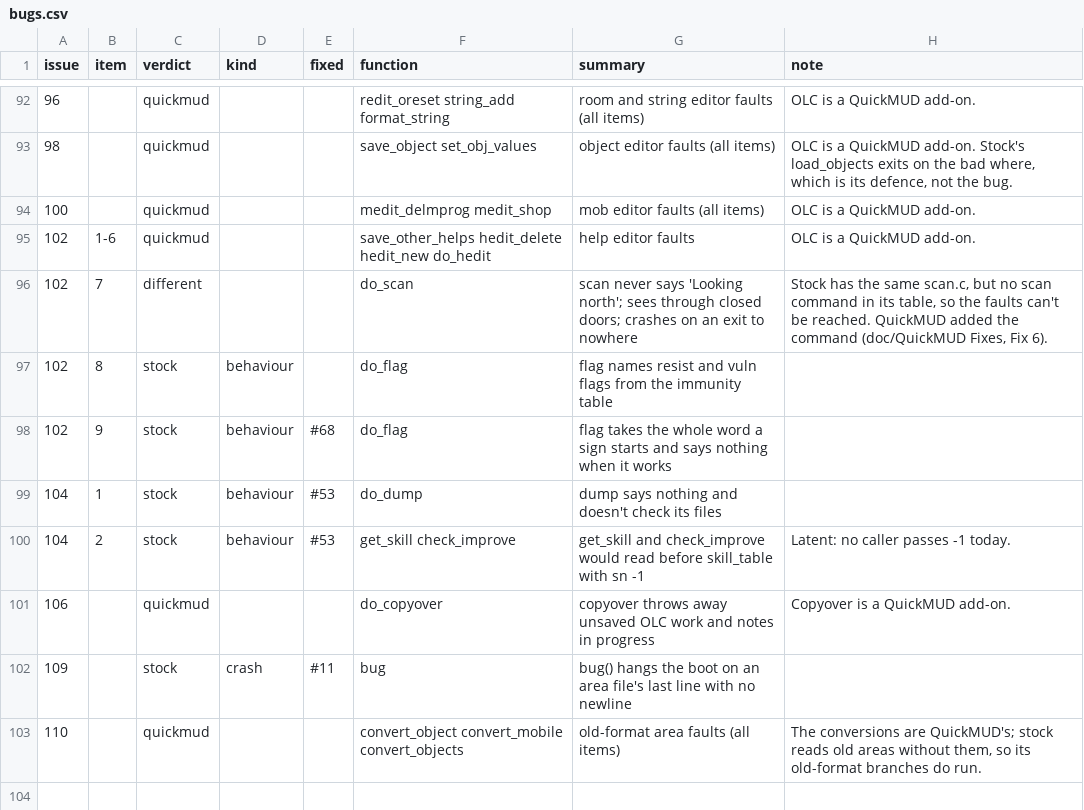
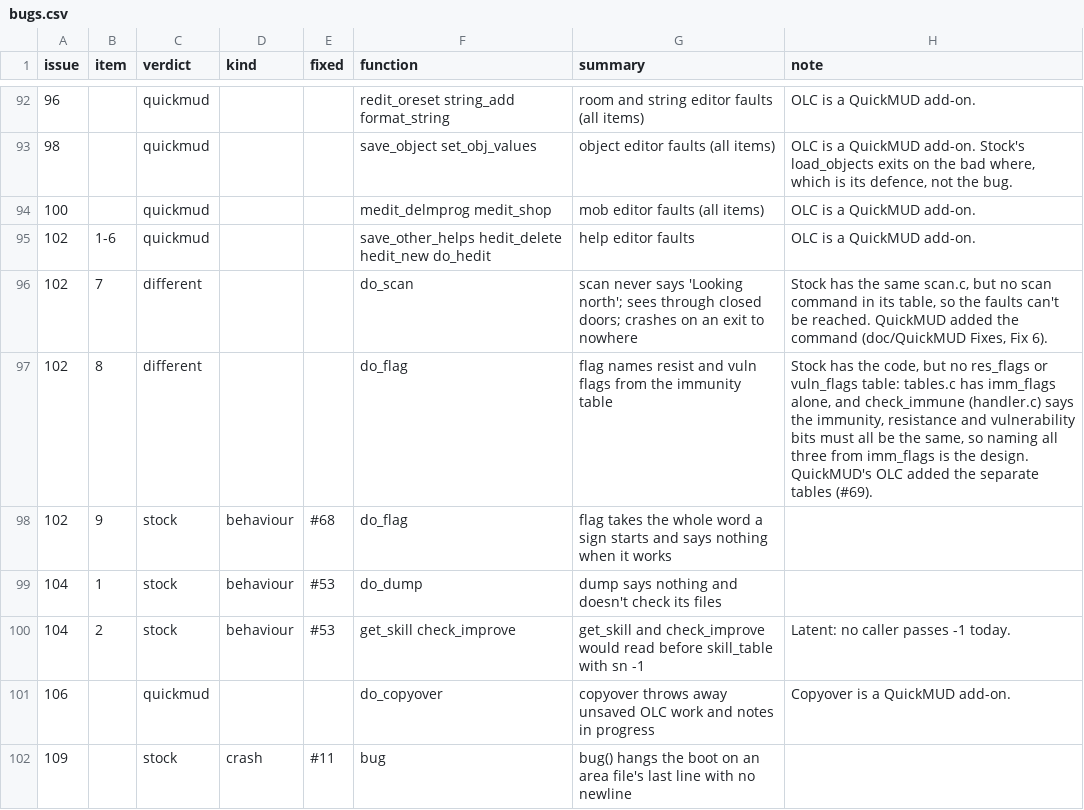
Before and after one commit to abraidotti/2.4b6-fixed, a CSV file: triage/bugs.csv, drawn as a sheet; only a part is shown, gaps mark what is left out; the shorter side is filled out with more unchanged rows.

```diff
--- a/triage/bugs.csv
+++ b/triage/bugs.csv
@@ -96,3 +96,3 @@ issue,item,verdict,kind,fixed,function,summary,note
 102,7,different,,,do_scan,scan never says 'Looking north'; sees through closed doors; crashes on an exit to nowhere,"Stock has the same scan.c, but no scan command in its table, so the faults can't be reached. QuickMUD added the command (doc/QuickMUD Fixes, Fix 6)."
-102,8,stock,behaviour,,do_flag,flag names resist and vuln flags from the immunity table,
+102,8,different,,,do_flag,flag names resist and vuln flags from the immunity table,"Stock has the code, but no res_flags or vuln_flags table: tables.c has imm_flags alone, and check_immune (handler.c) says the immunity, resistance and vulnerability bits must all be the same, so naming all three from imm_flags is the design. QuickMUD's OLC added the separate tables (#69)."
 102,9,stock,behaviour,#68,do_flag,flag takes the whole word a sign starts and says nothing when it works,
```
Also changed, not shown: 1 other file.
